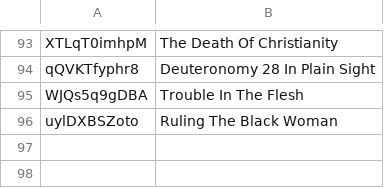
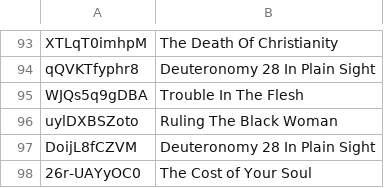
Before and after one commit to DevSecObie/cyberjudah, a TSV file: blog/no-captions.tsv, drawn as a sheet; only a part is shown, gaps mark what is left out.

```diff
--- a/blog/no-captions.tsv
+++ b/blog/no-captions.tsv
@@ -96 +96,3 @@ WJQs5q9gDBA	Trouble In The Flesh
 uylDXBSZoto	Ruling The Black Woman
+DoijL8fCZVM	Deuteronomy 28 In Plain Sight
+26r-UAYyOC0	The Cost of Your Soul
```
Also changed, not shown: blog/channel-meta.tsv, 21 other files.
